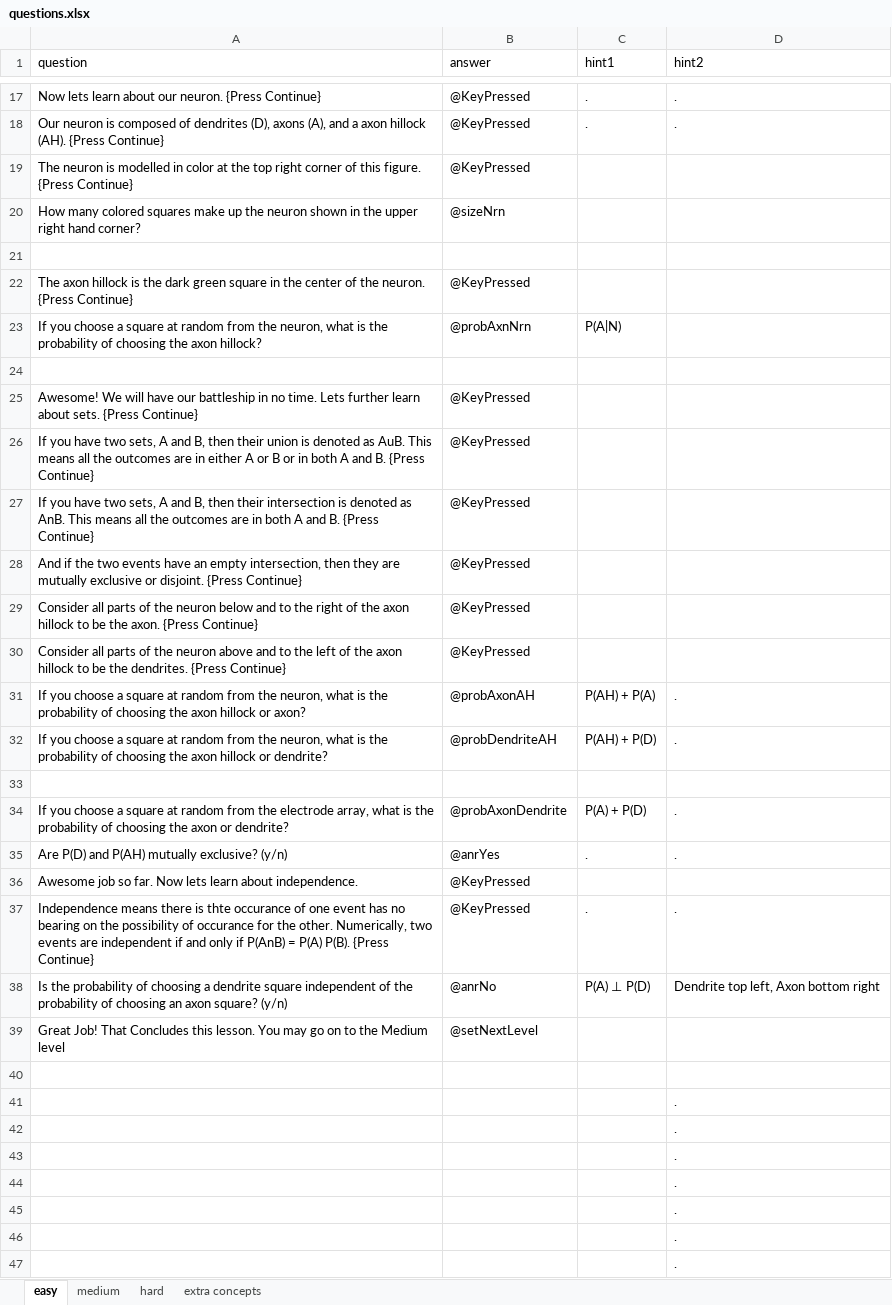
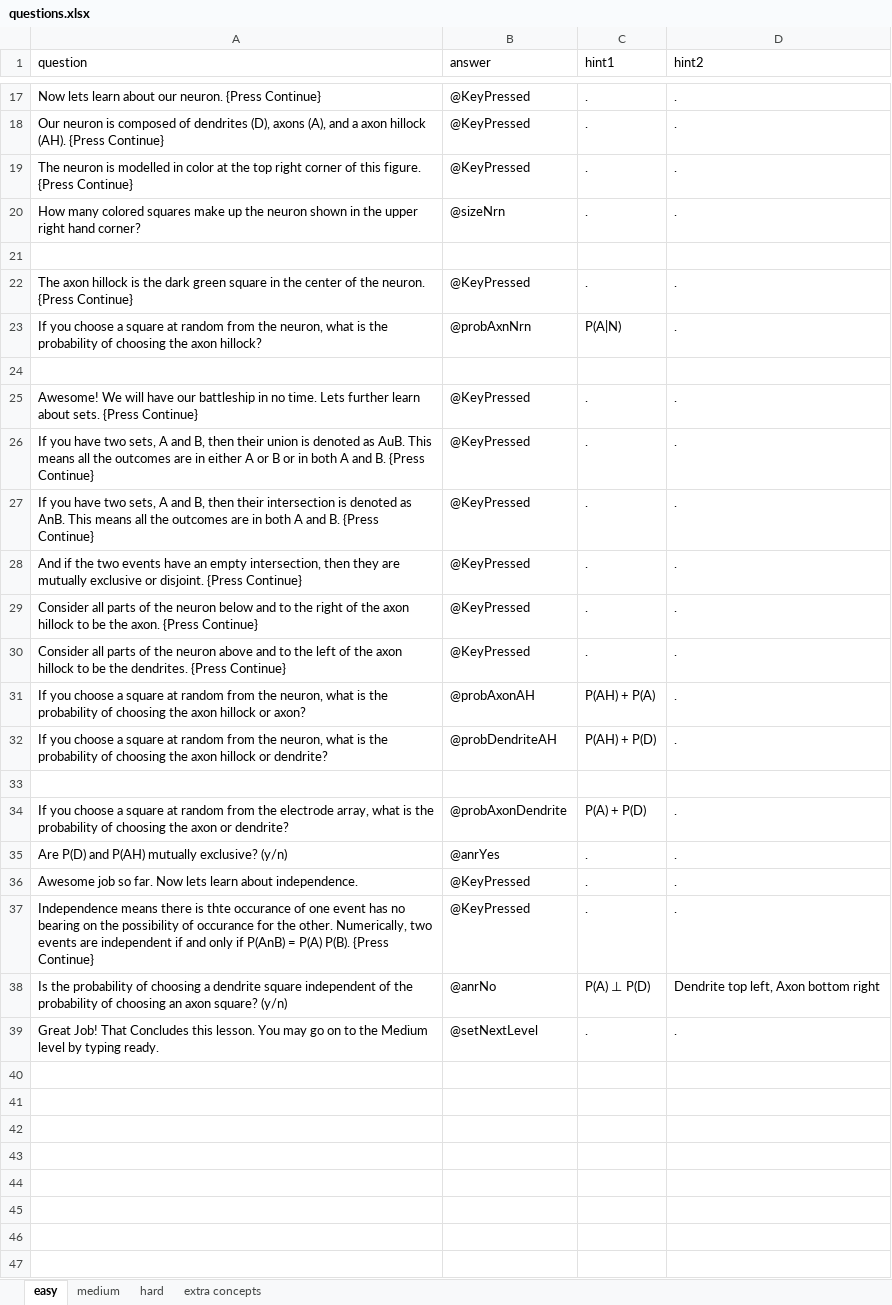
Before and after one commit to IvaStevens/NDA_final_project, an Excel workbook: questions.xlsx, sheet easy, drawn as a sheet; only a part is shown, gaps mark what is left out; values as stored, in another font and other column widths than the file's, no borders; removed rows and columns are numbered as before the commit, all else as after; the diff covers the shown part only; the diff names each change by its address in the sheet, - before the commit and + after, or states it on an @@ line.

Commit message:
edited setNextLevel func

```diff
--- a/questions.xlsx (sheet easy)
+++ b/questions.xlsx (sheet easy)
-C19:C20 (hint1): (empty)
+C19:C20 (hint1): .
-D19:D20 (hint2): (empty)
+D19:D20 (hint2): .
-C22 (hint1): (empty)
+C22 (hint1): .
-D22:D23 (hint2): (empty)
+D22:D23 (hint2): .
-C25:C30 (hint1): (empty)
+C25:C30 (hint1): .
-D25:D30 (hint2): (empty)
+D25:D30 (hint2): .
-C36 (hint1): (empty)
+C36 (hint1): .
-D36 (hint2): (empty)
+D36 (hint2): .
-row 39: Great Job! That Concludes this lesson. You may go on to the Medium level | @setNextLevel
-row 39: (empty)
+row 39: Great Job! That Concludes this lesson. You may go on to the Medium level by typing ready. | @setNextLevel | . | .
-row 41:  |  |  | .
-row 42:  |  |  | .
-row 43:  |  |  | .
-row 44:  |  |  | .
-row 45:  |  |  | .
-row 46:  |  |  | .
-row 47:  |  |  | .
```
Also changed, not shown: 1 edited cell elsewhere in this sheet, 2 other files.
